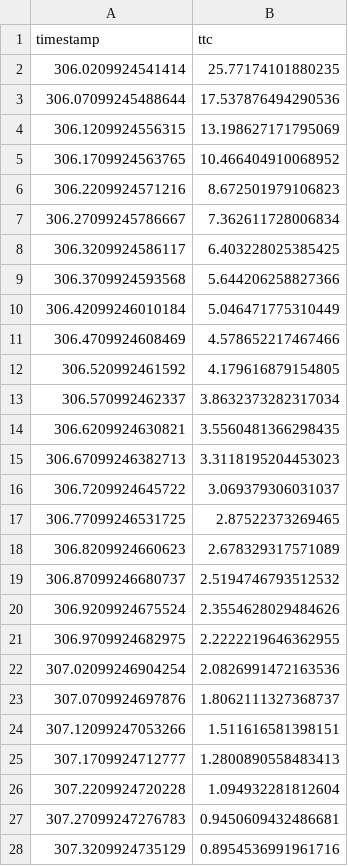
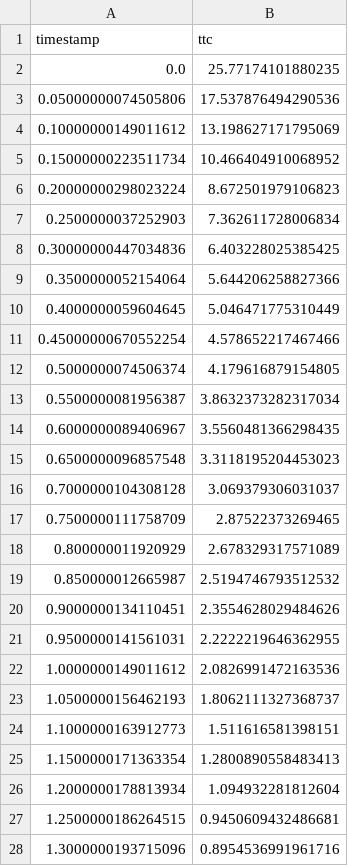
Before and after one commit to LloydAlston/sotif-adas-benchmark, a CSV file: data/results/s01_ttc_wet.csv, drawn as a sheet; only a part is shown; the diff covers the shown part only.

```diff
--- a/data/results/s01_ttc_wet.csv
+++ b/data/results/s01_ttc_wet.csv
@@ -1,28 +1,28 @@
 timestamp,ttc
-306.0209924541414,25.77174101880235
-306.07099245488644,17.537876494290536
-306.1209924556315,13.198627171795069
-306.1709924563765,10.466404910068952
-306.2209924571216,8.672501979106823
-306.27099245786667,7.362611728006834
-306.3209924586117,6.403228025385425
-306.3709924593568,5.644206258827366
-306.42099246010184,5.046471775310449
-306.4709924608469,4.578652217467466
-306.520992461592,4.179616879154805
-306.570992462337,3.8632373282317034
-306.6209924630821,3.5560481366298435
-306.67099246382713,3.3118195204453023
-306.7209924645722,3.069379306031037
-306.77099246531725,2.87522373269465
-306.8209924660623,2.678329317571089
-306.87099246680737,2.5194746793512532
-306.9209924675524,2.3554628029484626
-306.9709924682975,2.2222219646362955
-307.02099246904254,2.0826991472163536
-307.0709924697876,1.8062111327368737
-307.12099247053266,1.511616581398151
-307.1709924712777,1.2800890558483413
-307.2209924720228,1.094932281812604
-307.27099247276783,0.9450609432486681
-307.3209924735129,0.8954536991961716
+0.0,25.77174101880235
+0.05000000074505806,17.537876494290536
+0.10000000149011612,13.198627171795069
+0.15000000223511734,10.466404910068952
+0.20000000298023224,8.672501979106823
+0.2500000037252903,7.362611728006834
+0.30000000447034836,6.403228025385425
+0.3500000052154064,5.644206258827366
+0.4000000059604645,5.046471775310449
+0.45000000670552254,4.578652217467466
+0.5000000074506374,4.179616879154805
+0.5500000081956387,3.8632373282317034
+0.6000000089406967,3.5560481366298435
+0.6500000096857548,3.3118195204453023
+0.7000000104308128,3.069379306031037
+0.7500000111758709,2.87522373269465
+0.800000011920929,2.678329317571089
+0.850000012665987,2.5194746793512532
+0.9000000134110451,2.3554628029484626
+0.9500000141561031,2.2222219646362955
+1.0000000149011612,2.0826991472163536
+1.0500000156462193,1.8062111327368737
+1.1000000163912773,1.511616581398151
+1.1500000171363354,1.2800890558483413
+1.2000000178813934,1.094932281812604
+1.2500000186264515,0.9450609432486681
+1.3000000193715096,0.8954536991961716
```
Also changed, not shown: 14 edited cells elsewhere in this file, data/results/s01_ttc_dry.csv, data/results/s01_ttc_rain.csv, 5 other files.
